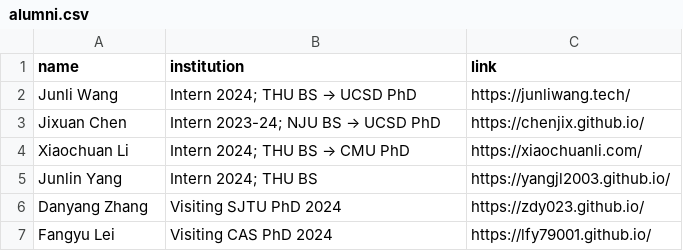
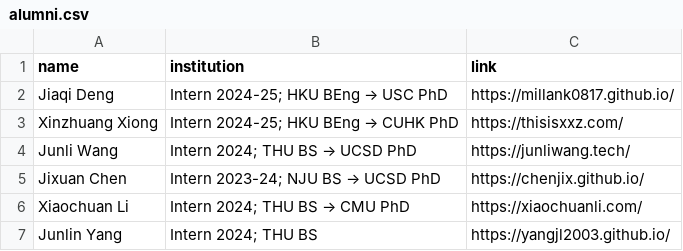
Before and after one commit to xlang-ai/xlang-ai.github.io, a CSV file: data/team/alumni.csv, drawn as a sheet; only a part is shown; the shorter side is filled out with more unchanged rows; the diff names each change by its address in the sheet, - before the commit and + after, or states it on an @@ line.

```diff
--- a/data/team/alumni.csv
+++ b/data/team/alumni.csv
+row 2: Jiaqi Deng | Intern 2024-25; HKU BEng → USC PhD | https://millank0817.github.io/
+row 3: Xinzhuang Xiong | Intern 2024-25; HKU BEng → CUHK PhD | https://thisisxxz.com/
```
Also changed, not shown: data/team/graduates.csv, data/team/undergraduates.csv, 19 other files.
